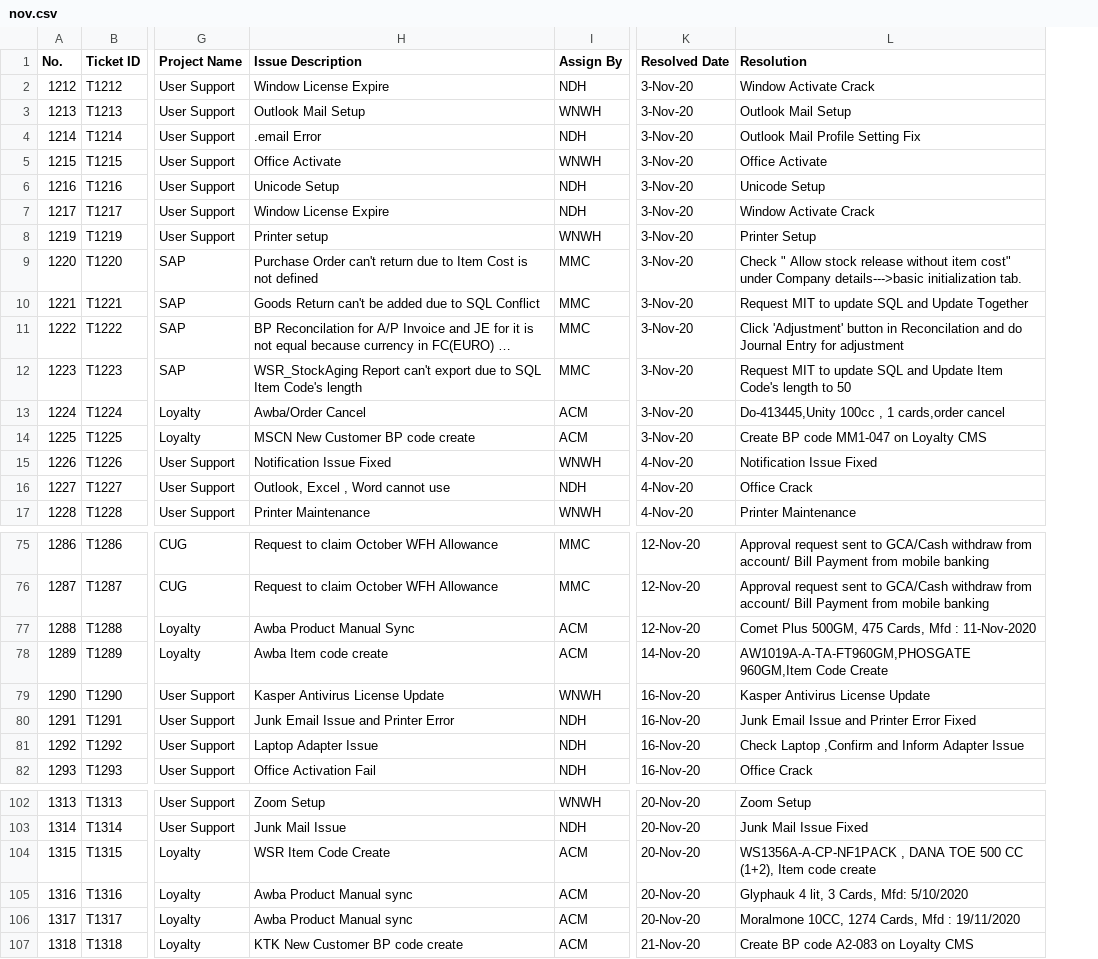
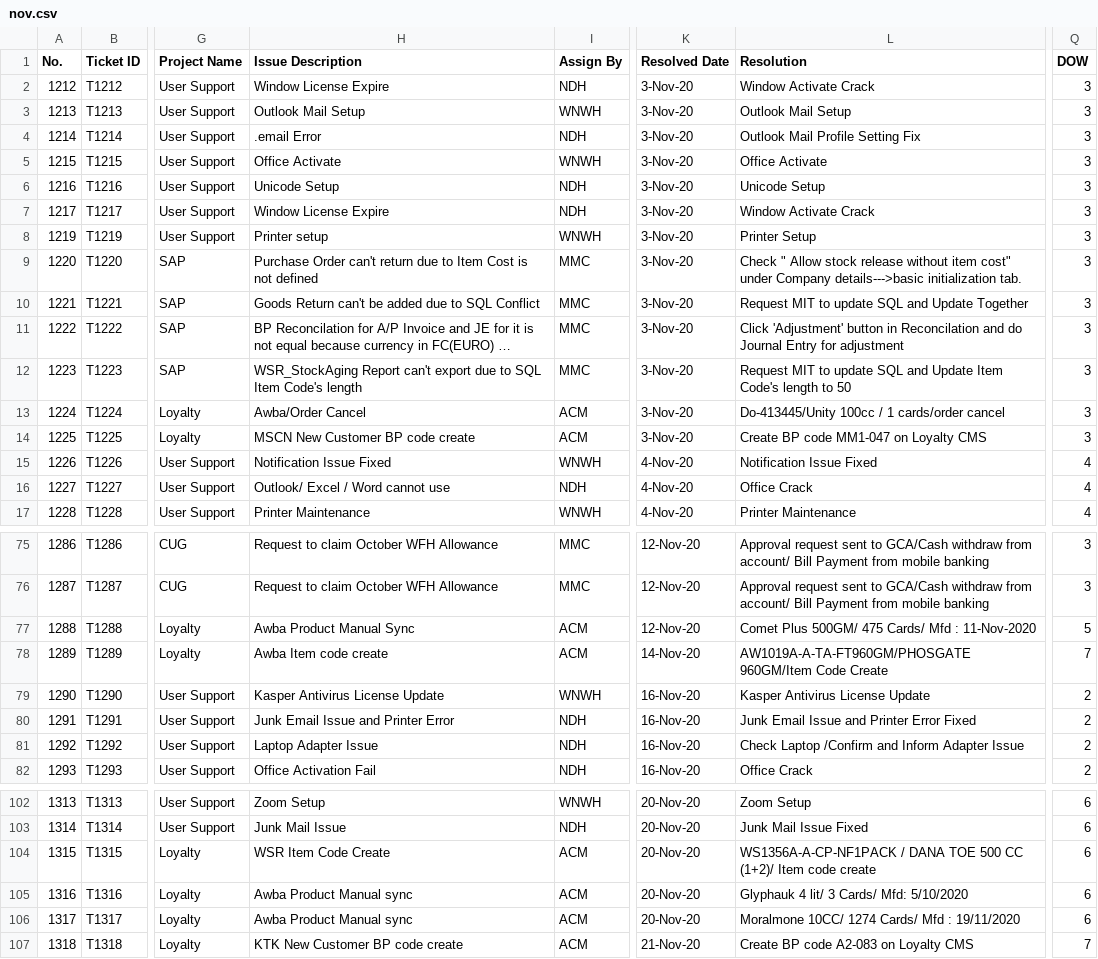
Before and after one commit to zayminpaing/share, a CSV file: nov.csv, drawn as a sheet; only a part is shown, gaps mark what is left out; long unchanged cells end in …; the diff covers the shown part only; the diff names each change by its address in the sheet, - before the commit and + after, or states it on an @@ line.

Commit message:
Add files via upload

```diff
--- a/nov.csv
+++ b/nov.csv
+column Q (DOW), rows 2-17: 3 | 3 | 3 | 3 | 3 | 3 | 3 | 3 | 3 | 3 | 3 | 3 | 3 | 4 | 4 | 4; rows 75-82: 3 | 3 | 5 | 7 | 2 | 2 | 2 | 2; rows 102-107: 6 | 6 | 6 | 6 | 6 | 7
-L13 (Resolution): Do-413445,Unity 100cc , 1 cards,order cancel
+L13 (Resolution): Do-413445/Unity 100cc / 1 cards/order cancel
-H16 (Issue Description): Outlook, Excel , Word cannot use
+H16 (Issue Description): Outlook/ Excel / Word cannot use
-L77 (Resolution): Comet Plus 500GM, 475 Cards, Mfd :…
+L77 (Resolution): Comet Plus 500GM/ 475 Cards/ Mfd :…
-L78 (Resolution): AW1019A-A-TA-FT960GM,PHOSGATE 960GM,Item Code Create
+L78 (Resolution): AW1019A-A-TA-FT960GM/PHOSGATE 960GM/Item Code Create
-L81 (Resolution): Check Laptop ,Confirm and Inform…
+L81 (Resolution): Check Laptop /Confirm and Inform…
-L104 (Resolution): WS1356A-A-CP-NF1PACK , DANA TOE 500 CC (1+2), Item code…
+L104 (Resolution): WS1356A-A-CP-NF1PACK / DANA TOE 500 CC (1+2)/ Item code…
-L105 (Resolution): Glyphauk 4 lit, 3 Cards, Mfd: 5/10/2020
+L105 (Resolution): Glyphauk 4 lit/ 3 Cards/ Mfd: 5/10/2020
-L106 (Resolution): Moralmone 10CC, 1274 Cards, Mfd : 19/11/2020
+L106 (Resolution): Moralmone 10CC/ 1274 Cards/ Mfd : 19/11/2020
```
Also changed, not shown: 7 edited cells elsewhere in this file.
